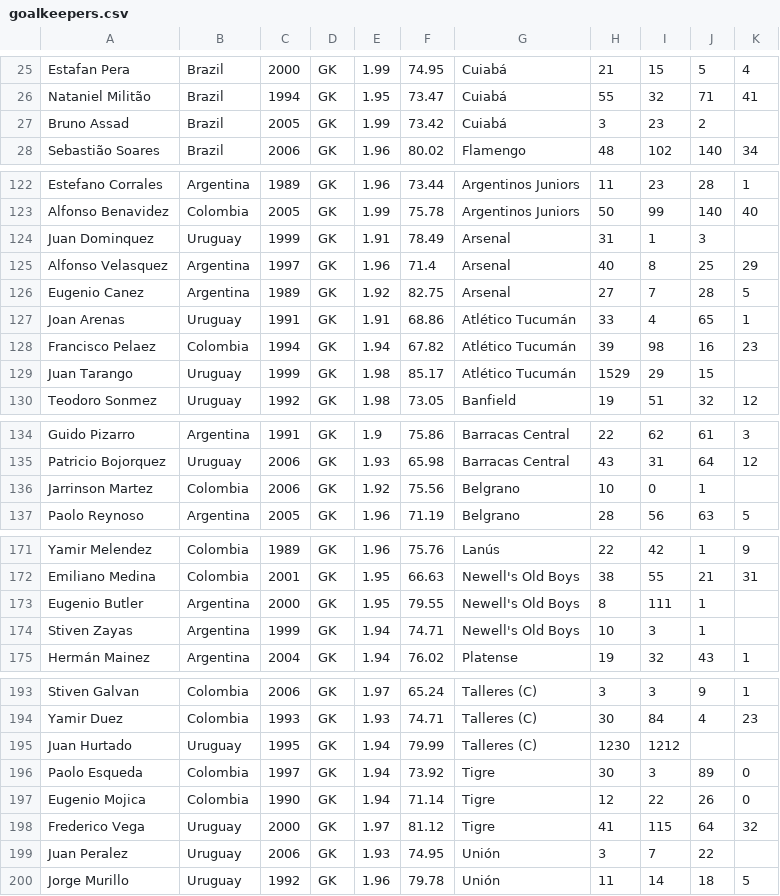
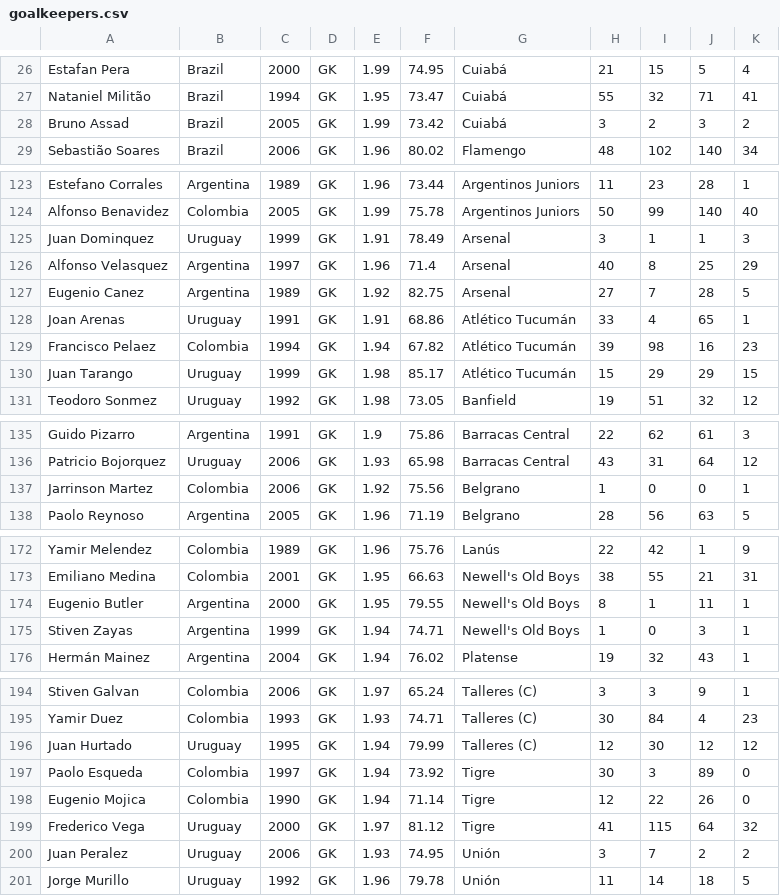
Before and after one commit to Rochamarc/dataset-fake-fut, a CSV file: goalkeepers.csv, drawn as a sheet; only a part is shown, gaps mark what is left out; the diff covers the shown part only.

```diff
--- a/goalkeepers.csv
+++ b/goalkeepers.csv
@@ -26,3 +27,3 @@ Estafan Pera,Brazil,2000,GK,1.99,74.95,Cuiabá,21,15,5,4
 Nataniel Militão,Brazil,1994,GK,1.95,73.47,Cuiabá,55,32,71,41
-Bruno Assad,Brazil,2005,GK,1.99,73.42,Cuiabá,3,23,2
+Bruno Assad,Brazil,2005,GK,1.99,73.42,Cuiabá,3,2,3,2
 Sebastião Soares,Brazil,2006,GK,1.96,80.02,Flamengo,48,102,140,34
@@ -123,3 +124,3 @@ Estefano Corrales,Argentina,1989,GK,1.96,73.44,Argentinos Juniors,11,23,28,1
 Alfonso Benavidez,Colombia,2005,GK,1.99,75.78,Argentinos Juniors,50,99,140,40
-Juan Dominquez,Uruguay,1999,GK,1.91,78.49,Arsenal,31,1,3
+Juan Dominquez,Uruguay,1999,GK,1.91,78.49,Arsenal,3,1,1,3
 Alfonso Velasquez,Argentina,1997,GK,1.96,71.4,Arsenal,40,8,25,29
@@ -128,3 +129,3 @@ Joan Arenas,Uruguay,1991,GK,1.91,68.86,Atlético Tucumán,33,4,65,1
 Francisco Pelaez,Colombia,1994,GK,1.94,67.82,Atlético Tucumán,39,98,16,23
-Juan Tarango,Uruguay,1999,GK,1.98,85.17,Atlético Tucumán,1529,29,15
+Juan Tarango,Uruguay,1999,GK,1.98,85.17,Atlético Tucumán,15,29,29,15
 Teodoro Sonmez,Uruguay,1992,GK,1.98,73.05,Banfield,19,51,32,12
@@ -135,3 +136,3 @@ Guido Pizarro,Argentina,1991,GK,1.9,75.86,Barracas Central,22,62,61,3
 Patricio Bojorquez,Uruguay,2006,GK,1.93,65.98,Barracas Central,43,31,64,12
-Jarrinson Martez,Colombia,2006,GK,1.92,75.56,Belgrano,10,0,1
+Jarrinson Martez,Colombia,2006,GK,1.92,75.56,Belgrano,1,0,0,1
 Paolo Reynoso,Argentina,2005,GK,1.96,71.19,Belgrano,28,56,63,5
@@ -172,4 +173,4 @@ Yamir Melendez,Colombia,1989,GK,1.96,75.76,Lanús,22,42,1,9
 Emiliano Medina,Colombia,2001,GK,1.95,66.63,Newell's Old Boys,38,55,21,31
-Eugenio Butler,Argentina,2000,GK,1.95,79.55,Newell's Old Boys,8,111,1
-Stiven Zayas,Argentina,1999,GK,1.94,74.71,Newell's Old Boys,10,3,1
+Eugenio Butler,Argentina,2000,GK,1.95,79.55,Newell's Old Boys,8,1,11,1
+Stiven Zayas,Argentina,1999,GK,1.94,74.71,Newell's Old Boys,1,0,3,1
 Hermán Mainez,Argentina,2004,GK,1.94,76.02,Platense,19,32,43,1
@@ -194,3 +195,3 @@ Stiven Galvan,Colombia,2006,GK,1.97,65.24,Talleres (C),3,3,9,1
 Yamir Duez,Colombia,1993,GK,1.93,74.71,Talleres (C),30,84,4,23
-Juan Hurtado,Uruguay,1995,GK,1.94,79.99,Talleres (C),1230,1212
+Juan Hurtado,Uruguay,1995,GK,1.94,79.99,Talleres (C),12,30,12,12
 Paolo Esqueda,Colombia,1997,GK,1.94,73.92,Tigre,30,3,89,0
@@ -198,3 +199,3 @@ Eugenio Mojica,Colombia,1990,GK,1.94,71.14,Tigre,12,22,26,0
 Frederico Vega,Uruguay,2000,GK,1.97,81.12,Tigre,41,115,64,32
-Juan Peralez,Uruguay,2006,GK,1.93,74.95,Unión,3,7,22
+Juan Peralez,Uruguay,2006,GK,1.93,74.95,Unión,3,7,2,2
 Jorge Murillo,Uruguay,1992,GK,1.96,79.78,Unión,11,14,18,5
```
Also changed, not shown: 1 added row and 31 edited cells elsewhere in this file, attackers.csv, defensors.csv, 1 other file.
